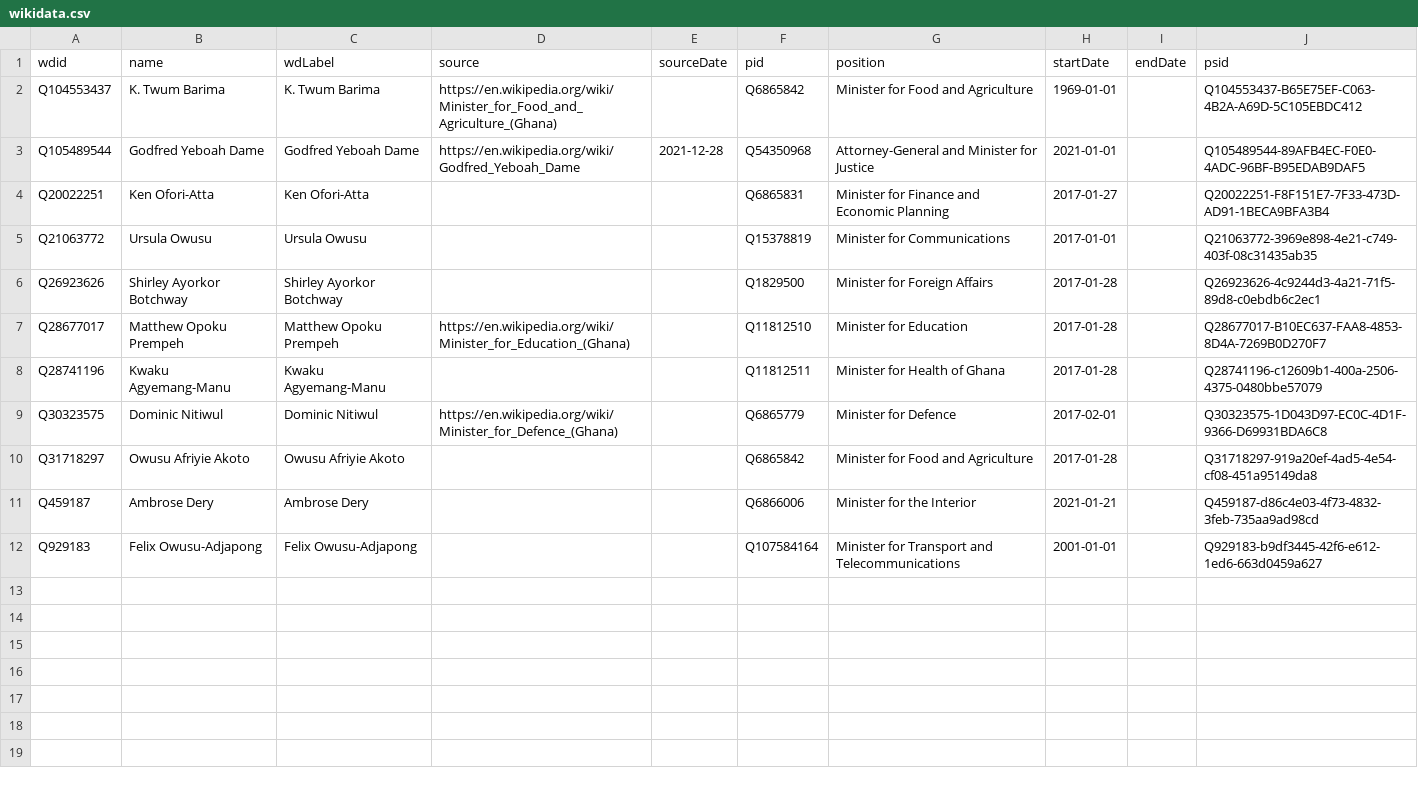
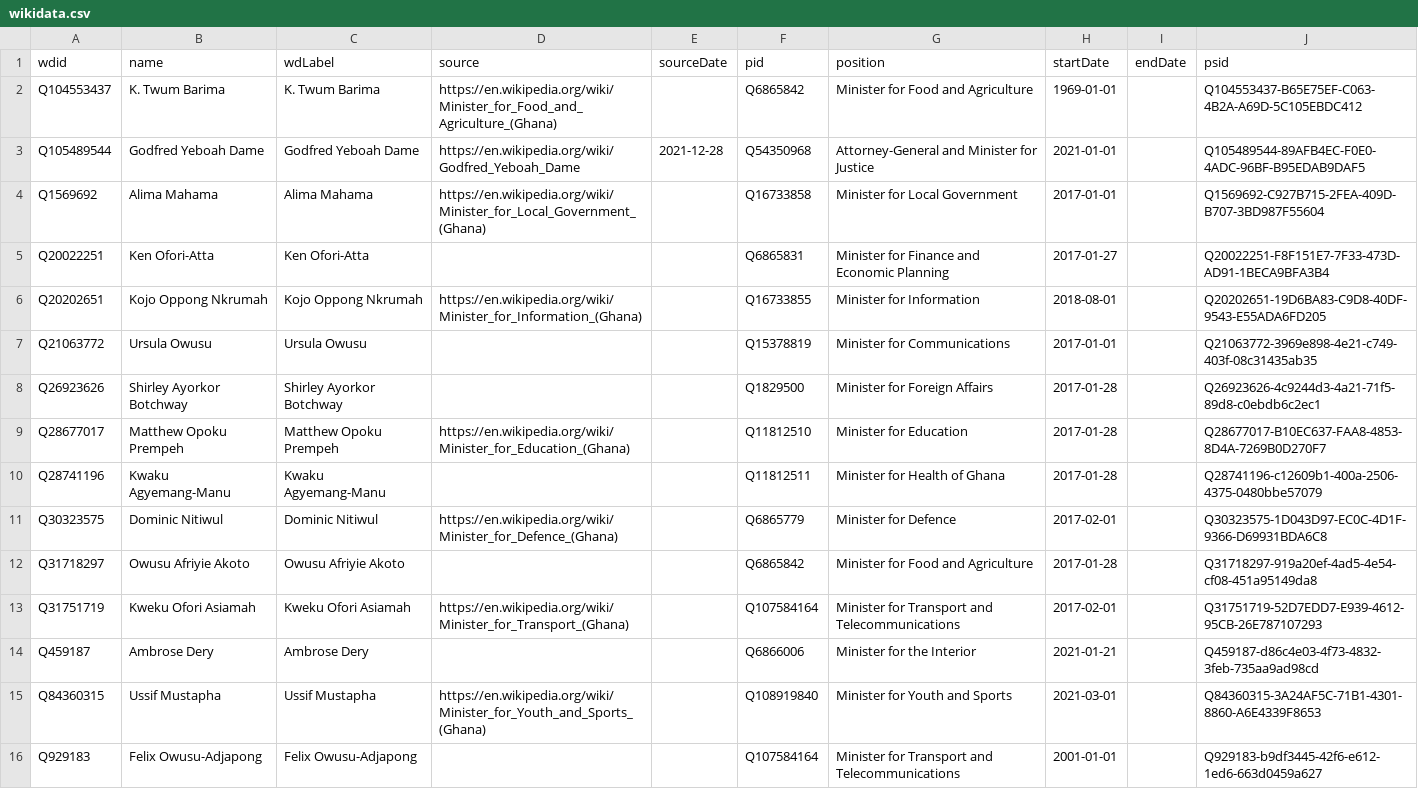
Before and after one commit to every-politician-scrapers/ghana-ministers, a CSV file: sources/cabinet-enwiki/wikidata.csv, drawn as a sheet; the diff names each change by its address in the sheet, - before the commit and + after, or states it on an @@ line.

Commit message:
refresh Cabinet

```diff
--- a/sources/cabinet-enwiki/wikidata.csv
+++ b/sources/cabinet-enwiki/wikidata.csv
+row 4: Q1569692 | Alima Mahama | Alima Mahama | https://en.wikipedia.org/wiki/Minister_for_Local_Government_(Ghana) |  | Q16733858 | Minister for Local Government | 2017-01-01 |  | Q1569692-C927B715-2FEA-409D-B707-3BD987F55604
+row 6: Q20202651 | Kojo Oppong Nkrumah | Kojo Oppong Nkrumah | https://en.wikipedia.org/wiki/Minister_for_Information_(Ghana) |  | Q16733855 | Minister for Information | 2018-08-01 |  | Q20202651-19D6BA83-C9D8-40DF-9543-E55ADA6FD205
+row 13: Q31751719 | Kweku Ofori Asiamah | Kweku Ofori Asiamah | https://en.wikipedia.org/wiki/Minister_for_Transport_(Ghana) |  | Q107584164 | Minister for Transport and Telecommunications | 2017-02-01 |  | Q31751719-52D7EDD7-E939-4612-95CB-26E787107293
+row 15: Q84360315 | Ussif Mustapha | Ussif Mustapha | https://en.wikipedia.org/wiki/Minister_for_Youth_and_Sports_(Ghana) |  | Q108919840 | Minister for Youth and Sports | 2021-03-01 |  | Q84360315-3A24AF5C-71B1-4301-8860-A6E4339F8653
```
Also changed, not shown: sources/cabinet-enwiki/diff.csv.
